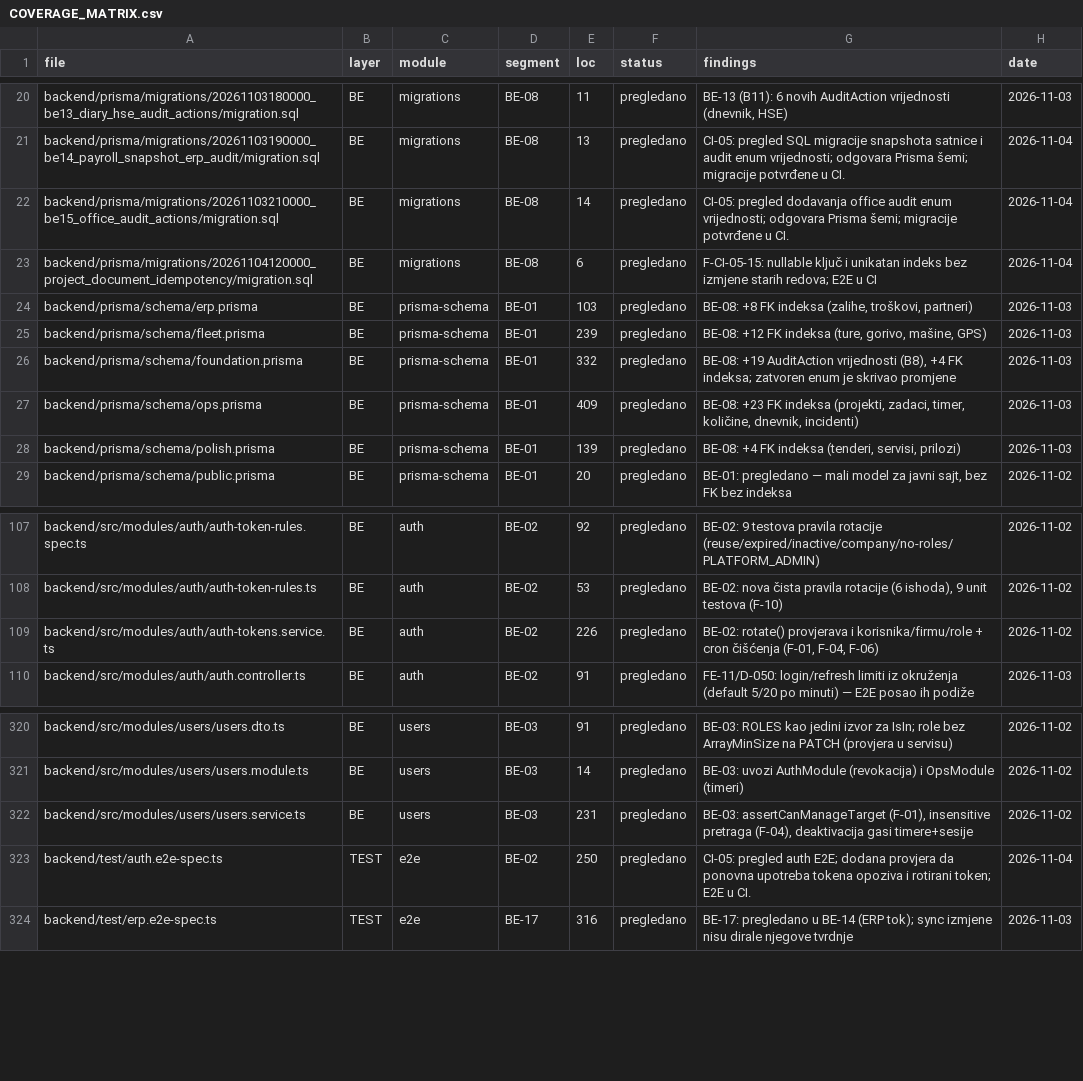
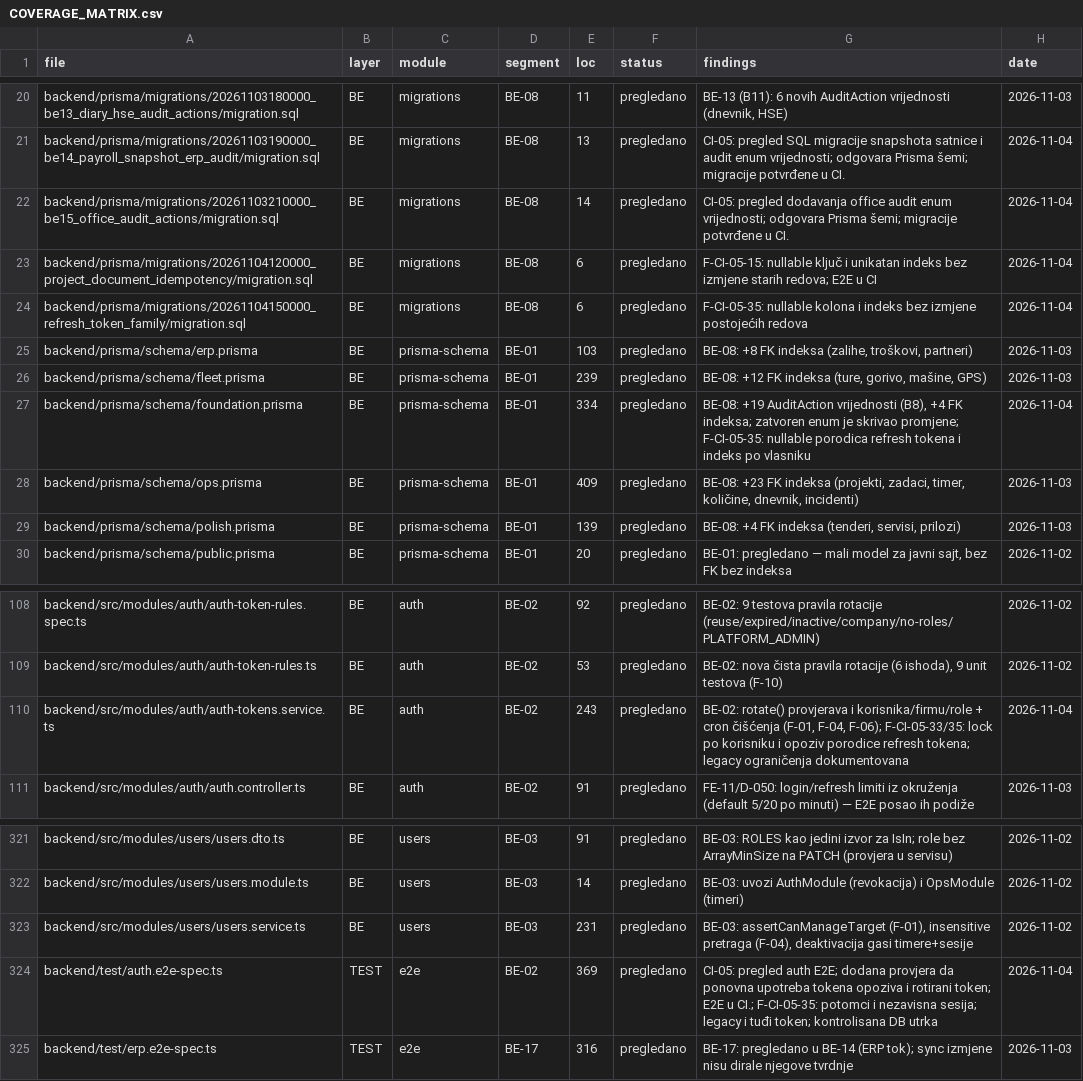
Before and after one commit to mudzy992/gradix, a CSV file: AUDIT/COVERAGE_MATRIX.csv, drawn as a sheet; only a part is shown, gaps mark what is left out.

Commit message:
fix(auth): opoziv porodice rotiranih tokena
Co-authored-by: arena-agent <297053741+arena-agent@users.noreply.github.com>

```diff
--- a/AUDIT/COVERAGE_MATRIX.csv
+++ b/AUDIT/COVERAGE_MATRIX.csv
@@ -23,5 +23,6 @@ backend/prisma/migrations/20261103210000_be15_office_audit_actions/migration.sql
 backend/prisma/migrations/20261104120000_project_document_idempotency/migration.sql,BE,migrations,BE-08,6,pregledano,F-CI-05-15: nullable ključ i unikatan indeks bez izmjene starih redova; E2E u CI,2026-11-04
+backend/prisma/migrations/20261104150000_refresh_token_family/migration.sql,BE,migrations,BE-08,6,pregledano,F-CI-05-35: nullable kolona i indeks bez izmjene postojećih redova,2026-11-04
 backend/prisma/schema/erp.prisma,BE,prisma-schema,BE-01,103,pregledano,"BE-08: +8 FK indeksa (zalihe, troškovi, partneri)",2026-11-03
 backend/prisma/schema/fleet.prisma,BE,prisma-schema,BE-01,239,pregledano,"BE-08: +12 FK indeksa (ture, gorivo, mašine, GPS)",2026-11-03
-backend/prisma/schema/foundation.prisma,BE,prisma-schema,BE-01,332,pregledano,"BE-08: +19 AuditAction vrijednosti (B8), +4 FK indeksa; zatvoren enum je skrivao promjene",2026-11-03
+backend/prisma/schema/foundation.prisma,BE,prisma-schema,BE-01,334,pregledano,"BE-08: +19 AuditAction vrijednosti (B8), +4 FK indeksa; zatvoren enum je skrivao promjene; F-CI-05-35: nullable porodica refresh tokena i indeks po vlasniku",2026-11-04
 backend/prisma/schema/ops.prisma,BE,prisma-schema,BE-01,409,pregledano,"BE-08: +23 FK indeksa (projekti, zadaci, timer, količine, dnevnik, incidenti)",2026-11-03
@@ -108,3 +109,3 @@ backend/src/modules/auth/auth-token-rules.spec.ts,BE,auth,BE-02,92,pregledano,BE
 backend/src/modules/auth/auth-token-rules.ts,BE,auth,BE-02,53,pregledano,"BE-02: nova čista pravila rotacije (6 ishoda), 9 unit testova (F-10)",2026-11-02
-backend/src/modules/auth/auth-tokens.service.ts,BE,auth,BE-02,226,pregledano,"BE-02: rotate() provjerava i korisnika/firmu/role + cron čišćenja (F-01, F-04, F-06)",2026-11-02
+backend/src/modules/auth/auth-tokens.service.ts,BE,auth,BE-02,243,pregledano,"BE-02: rotate() provjerava i korisnika/firmu/role + cron čišćenja (F-01, F-04, F-06); F-CI-05-33/35: lock po korisniku i opoziv porodice refresh tokena; legacy ograničenja dokumentovana",2026-11-04
 backend/src/modules/auth/auth.controller.ts,BE,auth,BE-02,91,pregledano,FE-11/D-050: login/refresh limiti iz okruženja (default 5/20 po minuti) — E2E posao ih podiže,2026-11-03
@@ -322,3 +323,3 @@ backend/src/modules/users/users.module.ts,BE,users,BE-03,14,pregledano,BE-03: uv
 backend/src/modules/users/users.service.ts,BE,users,BE-03,231,pregledano,"BE-03: assertCanManageTarget (F-01), insensitive pretraga (F-04), deaktivacija gasi timere+sesije",2026-11-02
-backend/test/auth.e2e-spec.ts,TEST,e2e,BE-02,250,pregledano,CI-05: pregled auth E2E; dodana provjera da ponovna upotreba tokena opoziva i rotirani token; E2E u CI.,2026-11-04
+backend/test/auth.e2e-spec.ts,TEST,e2e,BE-02,369,pregledano,CI-05: pregled auth E2E; dodana provjera da ponovna upotreba tokena opoziva i rotirani token; E2E u CI.; F-CI-05-35: potomci i nezavisna sesija; legacy i tuđi token; kontrolisana DB utrka,2026-11-04
 backend/test/erp.e2e-spec.ts,TEST,e2e,BE-17,316,pregledano,BE-17: pregledano u BE-14 (ERP tok); sync izmjene nisu dirale njegove tvrdnje,2026-11-03
```
Also changed, not shown: 10 other files.
